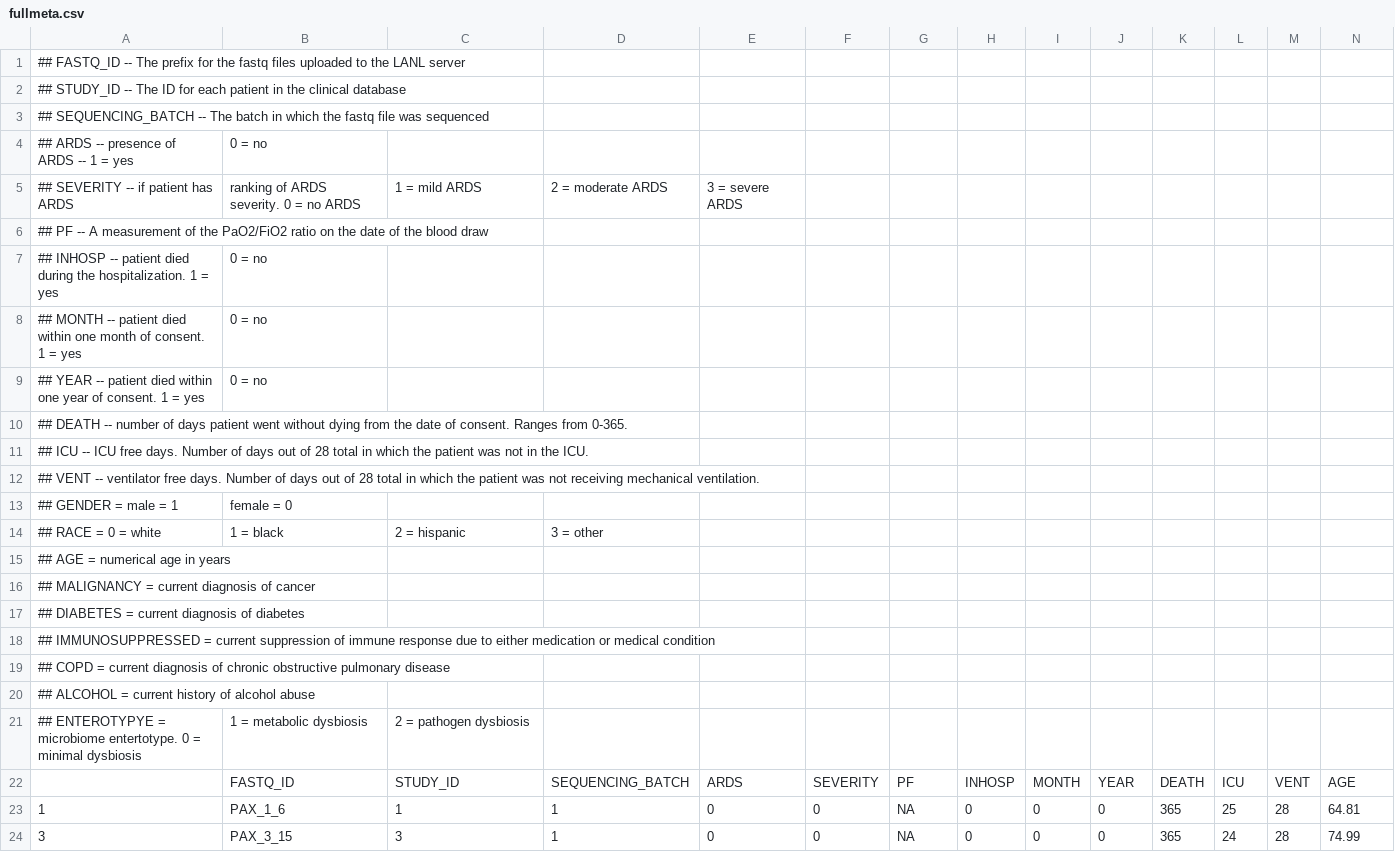
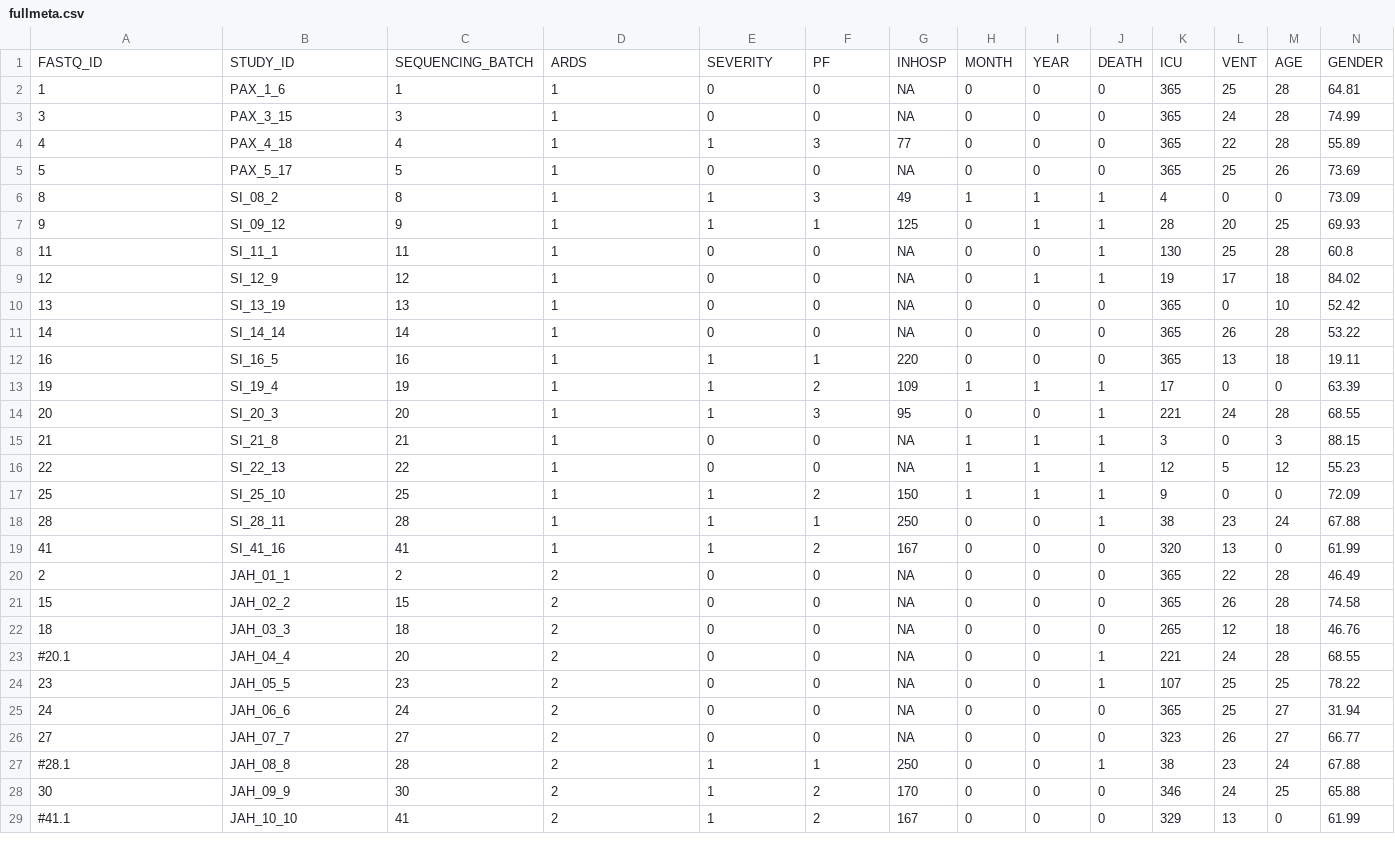
Before and after one commit to tariks/icu-biome, a CSV file: meta/fullmeta.csv, drawn as a sheet; only a part is shown; the shorter side is filled out with more unchanged rows; removed rows and columns are numbered as before the commit, all else as after; rows hold the shown columns only; the diff names each change by its address in the sheet, - before the commit and + after, or states it on an @@ line.

Commit message:
alpha metrics and processed tables in prep for selbal

```diff
--- a/meta/fullmeta.csv
+++ b/meta/fullmeta.csv
-row 1: ## FASTQ_ID -- The prefix for the fastq files uploaded to the LANL server
-row 2: ## STUDY_ID -- The ID for each patient in the clinical database
-row 3: ## SEQUENCING_BATCH -- The batch in which the fastq file was sequenced
-row 4: ## ARDS -- presence of ARDS -- 1 = yes | 0 = no
-row 5: ## SEVERITY -- if patient has ARDS | ranking of ARDS severity. 0 = no ARDS | 1 = mild ARDS | 2 = moderate ARDS | 3 = severe ARDS
-row 6: ## PF -- A measurement of the PaO2/FiO2 ratio on the date of the blood draw
-row 7: ## INHOSP -- patient died during the hospitalization. 1 = yes | 0 = no
-row 8: ## MONTH -- patient died within one month of consent. 1 = yes | 0 = no
-row 9: ## YEAR -- patient died within one year of consent. 1 = yes | 0 = no
-row 10: ## DEATH -- number of days patient went without dying from the date of consent. Ranges from 0-365.
-row 11: ## ICU -- ICU free days. Number of days out of 28 total in which the patient was not in the ICU.
-row 12: ## VENT -- ventilator free days. Number of days out of 28 total in which the patient was not receiving mechanical ventilation.
-row 13: ## GENDER = male = 1 | female = 0
-row 14: ## RACE = 0 = white | 1 = black | 2 = hispanic | 3 = other
-row 15: ## AGE = numerical age in years
-row 16: ## MALIGNANCY = current diagnosis of cancer
-row 17: ## DIABETES = current diagnosis of diabetes
-row 18: ## IMMUNOSUPPRESSED = current suppression of immune response due to either medication or medical condition
-row 19: ## COPD = current diagnosis of chronic obstructive pulmonary disease
-row 20: ## ALCOHOL = current history of alcohol abuse
-row 21: ## ENTEROTYPYE = microbiome entertotype. 0 = minimal dysbiosis | 1 = metabolic dysbiosis | 2 = pathogen dysbiosis
-row 22:  | FASTQ_ID | STUDY_ID | SEQUENCING_BATCH | ARDS | SEVERITY | PF | INHOSP | MONTH | YEAR | DEATH | ICU | VENT | AGE
+row 1: FASTQ_ID | STUDY_ID | SEQUENCING_BATCH | ARDS | SEVERITY | PF | INHOSP | MONTH | YEAR | DEATH | ICU | VENT | AGE | GENDER
```
Also changed, not shown: 18 other files.
